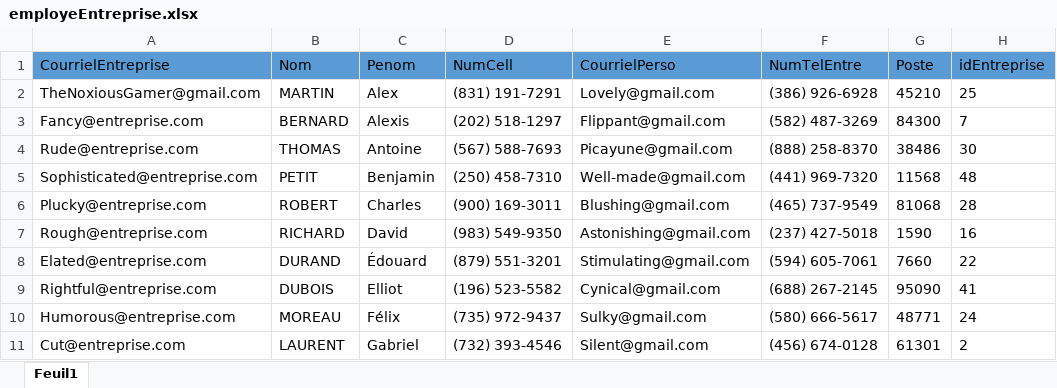
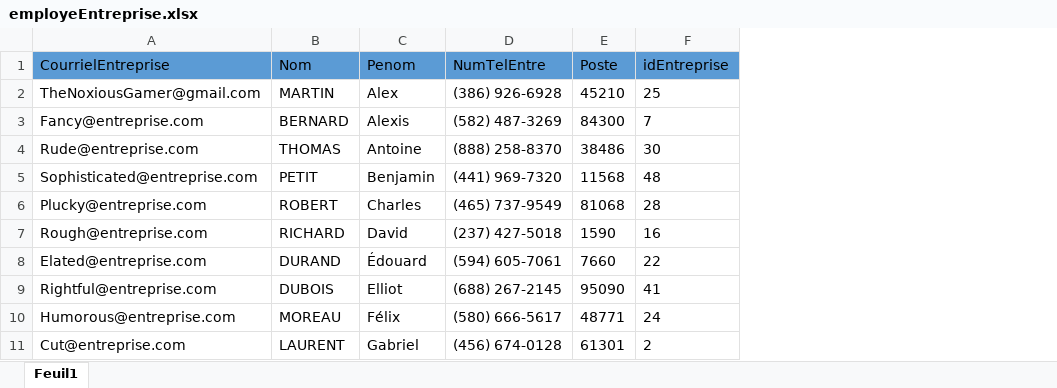
Before and after one commit to DarHa1531212/equipe2Projet, an Excel workbook: Sprint 1/Global/BD/Excell/employeEntreprise.xlsx, sheet Feuil1, drawn as a sheet; only a part is shown; values as stored, in another font and other column widths than the file's, no borders; the diff names each change by its address in the sheet, - before the commit and + after, or states it on an @@ line.

```diff
--- a/Sprint 1/Global/BD/Excell/employeEntreprise.xlsx (sheet Feuil1)
+++ b/Sprint 1/Global/BD/Excell/employeEntreprise.xlsx (sheet Feuil1)
-column D (NumCell), rows 2-11: (831) 191-7291 | (202) 518-1297 | (567) 588-7693 | (250) 458-7310 | (900) 169-3011 | (983) 549-9350 | (879) 551-3201 | (196) 523-5582 | (735) 972-9437 | (732) 393-4546
-column E (CourrielPerso), rows 2-11: Lovely@gmail.com | Flippant@gmail.com | Picayune@gmail.com | Well-made@gmail.com | Blushing@gmail.com | Astonishing@gmail.com | Stimulating@gmail.com | Cynical@gmail.com | Sulky@gmail.com | Silent@gmail.com
```
Also changed, not shown: 4 other files.
